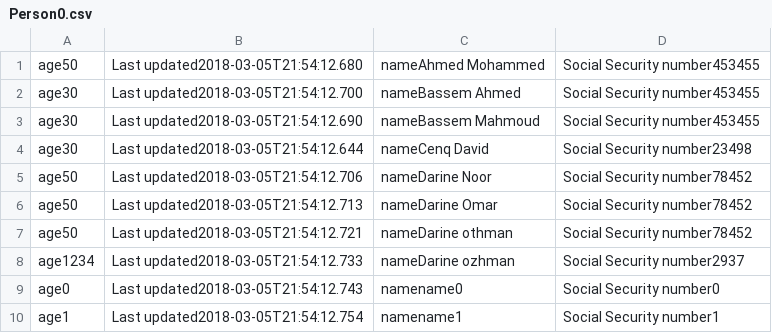
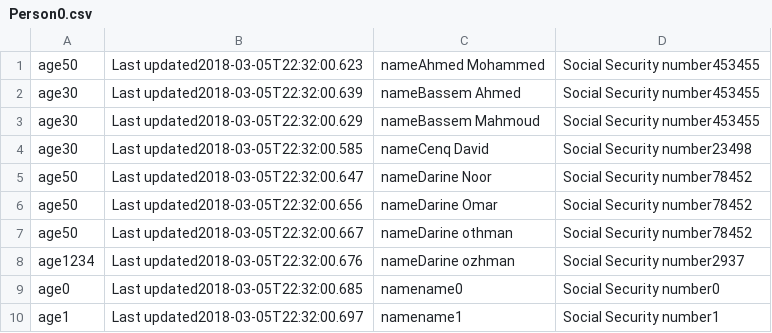
Before and after one commit to gharam37/DBII, a CSV file: DBapp/Person0.csv, drawn as a sheet.

```diff
--- a/DBapp/Person0.csv
+++ b/DBapp/Person0.csv
@@ -1,10 +1,10 @@
-age50,Last updated2018-03-05T21:54:12.680,nameAhmed Mohammed,Social Security number453455,
-age30,Last updated2018-03-05T21:54:12.700,nameBassem Ahmed,Social Security number453455,
-age30,Last updated2018-03-05T21:54:12.690,nameBassem Mahmoud,Social Security number453455,
-age30,Last updated2018-03-05T21:54:12.644,nameCenq David,Social Security number23498,
-age50,Last updated2018-03-05T21:54:12.706,nameDarine Noor,Social Security number78452,
-age50,Last updated2018-03-05T21:54:12.713,nameDarine Omar,Social Security number78452,
-age50,Last updated2018-03-05T21:54:12.721,nameDarine othman,Social Security number78452,
-age1234,Last updated2018-03-05T21:54:12.733,nameDarine ozhman,Social Security number2937,
-age0,Last updated2018-03-05T21:54:12.743,namename0,Social Security number0,
-age1,Last updated2018-03-05T21:54:12.754,namename1,Social Security number1,
+age50,Last updated2018-03-05T22:32:00.623,nameAhmed Mohammed,Social Security number453455,
+age30,Last updated2018-03-05T22:32:00.639,nameBassem Ahmed,Social Security number453455,
+age30,Last updated2018-03-05T22:32:00.629,nameBassem Mahmoud,Social Security number453455,
+age30,Last updated2018-03-05T22:32:00.585,nameCenq David,Social Security number23498,
+age50,Last updated2018-03-05T22:32:00.647,nameDarine Noor,Social Security number78452,
+age50,Last updated2018-03-05T22:32:00.656,nameDarine Omar,Social Security number78452,
+age50,Last updated2018-03-05T22:32:00.667,nameDarine othman,Social Security number78452,
+age1234,Last updated2018-03-05T22:32:00.676,nameDarine ozhman,Social Security number2937,
+age0,Last updated2018-03-05T22:32:00.685,namename0,Social Security number0,
+age1,Last updated2018-03-05T22:32:00.697,namename1,Social Security number1,
```
Also changed, not shown: DBapp/Person1.csv, DBapp/Person2.csv, 19 other files.
